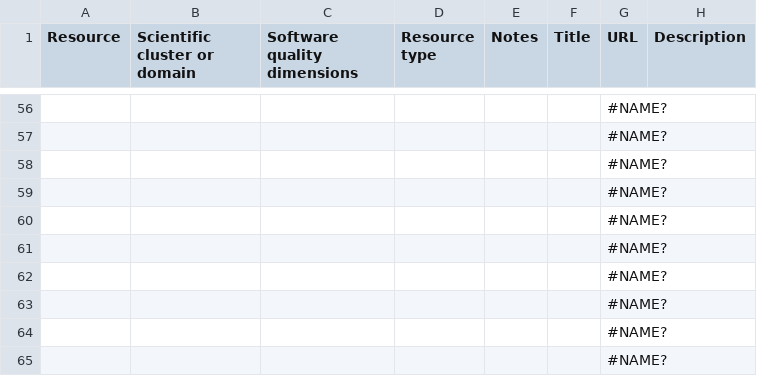
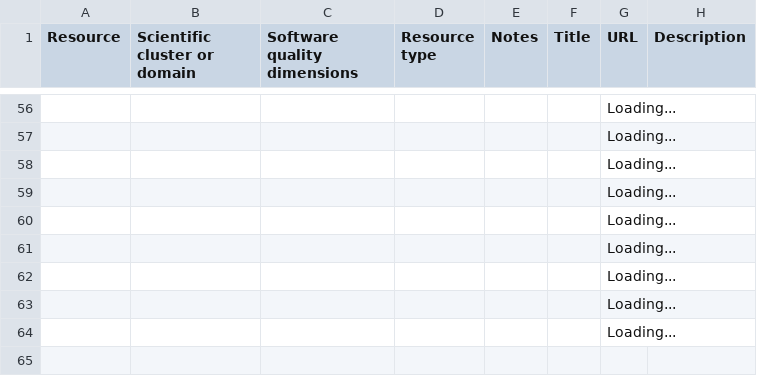
Before and after one commit to EVERSE-ResearchSoftware/training, a CSV file: csv/projects.csv, drawn as a sheet; only a part is shown, gaps mark what is left out; the diff covers the shown part only; the diff names each change by its address in the sheet, - before the commit and + after, or states it on an @@ line.

Commit message:
GitHub Actions: Update JSON

```diff
--- a/csv/projects.csv
+++ b/csv/projects.csv
-G56:G64 (URL): #NAME?
+G56:G64 (URL): Loading...
-row 65:  |  |  |  |  |  | #NAME?
```
Also changed, not shown: 53 edited cells elsewhere in this file.
